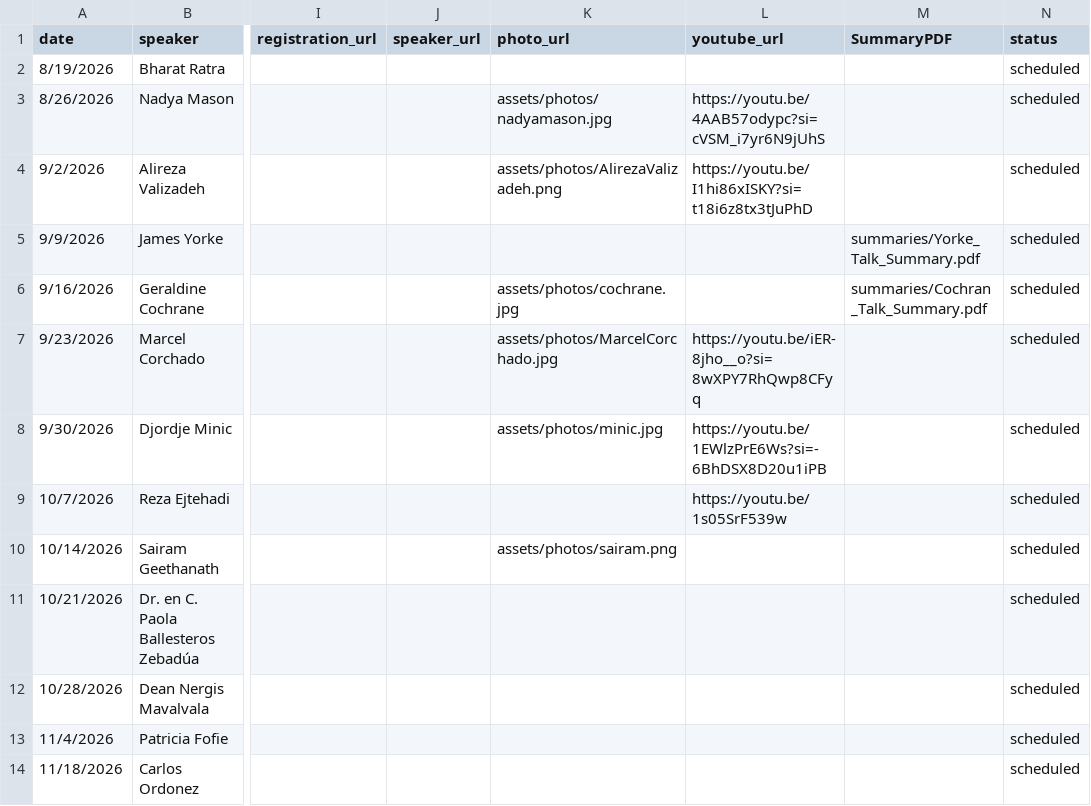
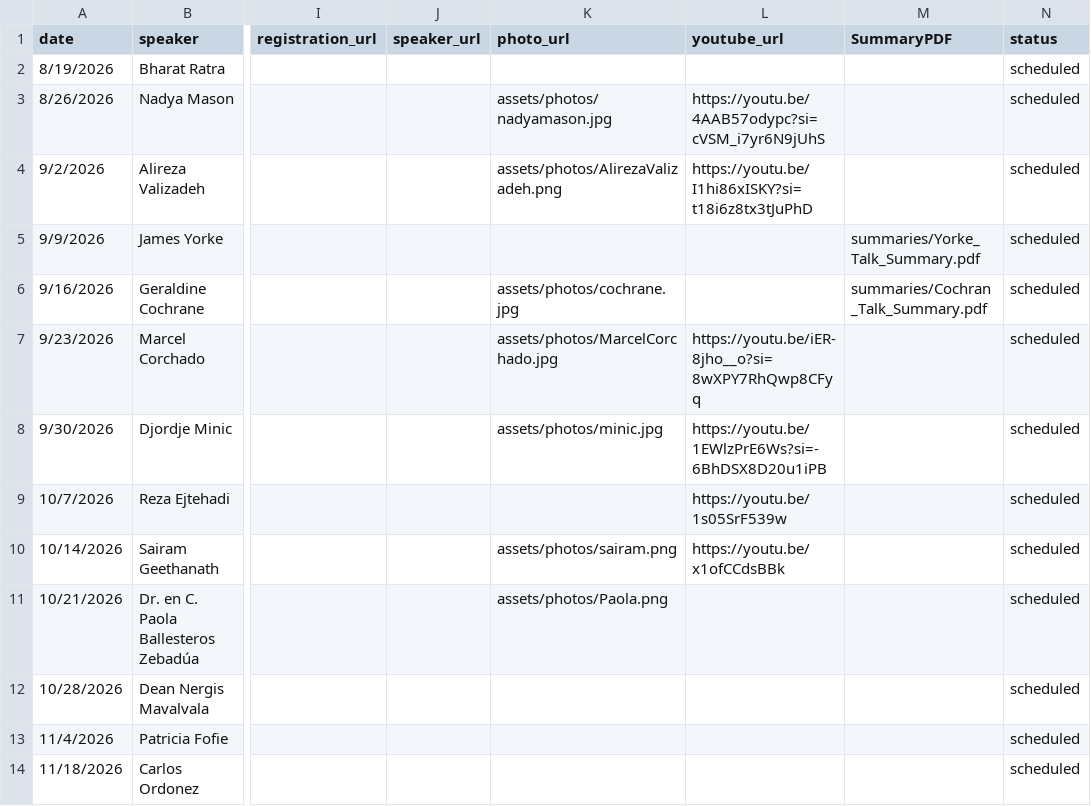
Before and after one commit to kofideh/howard-physics-colloquia, a CSV file: data/speakers.csv, drawn as a sheet; only a part is shown, gaps mark what is left out; the diff names each change by its address in the sheet, - before the commit and + after, or states it on an @@ line.

Commit message:
Add files via upload
Updated for Sairam's and Paola's talk

```diff
--- a/data/speakers.csv
+++ b/data/speakers.csv
-L10 (youtube_url): (empty)
+L10 (youtube_url): https://youtu.be/x1ofCCdsBBk
-K11 (photo_url): (empty)
+K11 (photo_url): assets/photos/Paola.png
```
Also changed, not shown: 1 other file.
